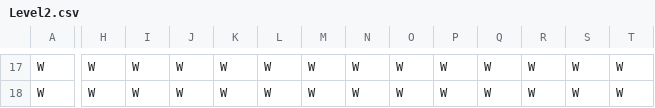
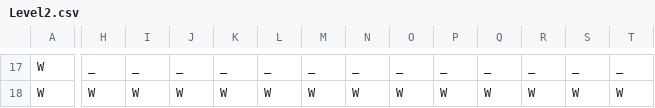
Before and after one commit to GamesFromRust/piston_shooty, a CSV file: assets/Levels/Level2.csv, drawn as a sheet; only a part is shown, gaps mark what is left out; the diff covers the shown part only; the diff names each change by its address in the sheet, - before the commit and + after, or states it on an @@ line.

```diff
--- a/assets/Levels/Level2.csv
+++ b/assets/Levels/Level2.csv
-H17: W
+H17: _
-I17: W
+I17: _
-J17: W
+J17: _
-K17: W
+K17: _
-L17: W
+L17: _
-M17: W
+M17: _
-N17: W
+N17: _
-O17: W
+O17: _
-P17: W
+P17: _
-Q17: W
+Q17: _
-R17: W
+R17: _
-S17: W
+S17: _
-T17: W
+T17: _
```
Also changed, not shown: 113 edited cells elsewhere in this file, 1 other file.
